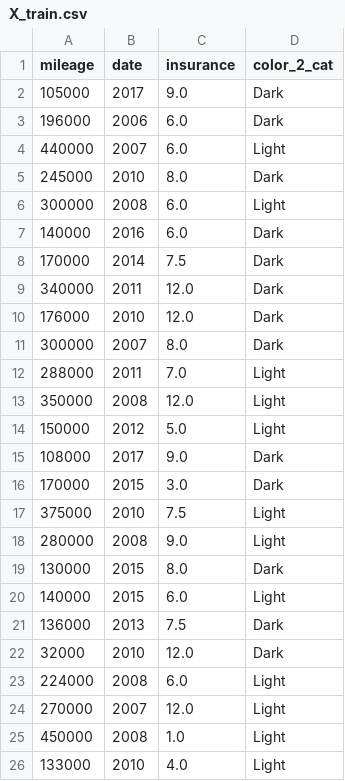
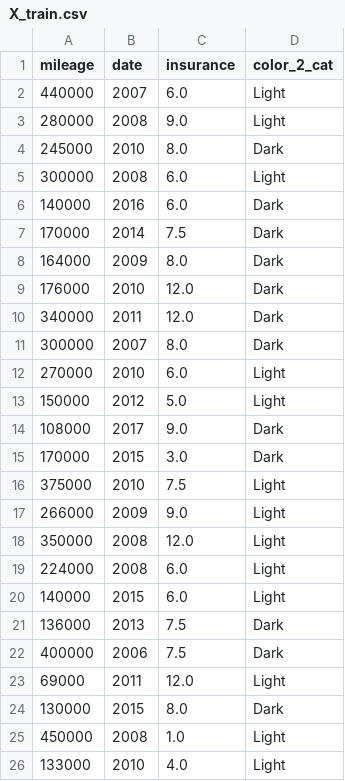
Before and after one commit to pouniq/CarPred, a CSV file: PreProcessing/X_train.csv, drawn as a sheet; only a part is shown; the diff covers the shown part only.

```diff
--- a/PreProcessing/X_train.csv
+++ b/PreProcessing/X_train.csv
@@ -1,5 +1,4 @@
 mileage,date,insurance,color_2_cat
-105000,2017,9.0,Dark
-196000,2006,6.0,Dark
 440000,2007,6.0,Light
+280000,2008,9.0,Light
 245000,2010,8.0,Dark
@@ -8,7 +7,7 @@ mileage,date,insurance,color_2_cat
 170000,2014,7.5,Dark
+164000,2009,8.0,Dark
+176000,2010,12.0,Dark
 340000,2011,12.0,Dark
-176000,2010,12.0,Dark
 300000,2007,8.0,Dark
-288000,2011,7.0,Light
-350000,2008,12.0,Light
+270000,2010,6.0,Light
 150000,2012,5.0,Light
@@ -17,9 +16,10 @@ mileage,date,insurance,color_2_cat
 375000,2010,7.5,Light
-280000,2008,9.0,Light
-130000,2015,8.0,Dark
+266000,2009,9.0,Light
+350000,2008,12.0,Light
+224000,2008,6.0,Light
 140000,2015,6.0,Light
 136000,2013,7.5,Dark
-32000,2010,12.0,Dark
-224000,2008,6.0,Light
-270000,2007,12.0,Light
+400000,2006,7.5,Dark
+69000,2011,12.0,Light
+130000,2015,8.0,Dark
 450000,2008,1.0,Light
```
Also changed, not shown: 2 added rows and 3 removed rows elsewhere in this file, Data/CSV/final.csv, PreProcessing/X_test.csv, 5 other files.
